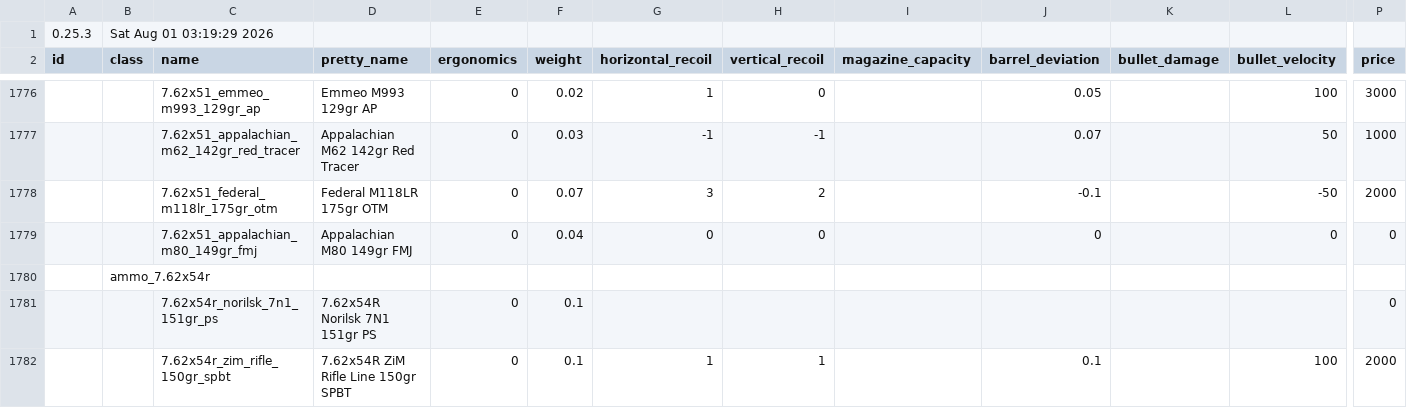
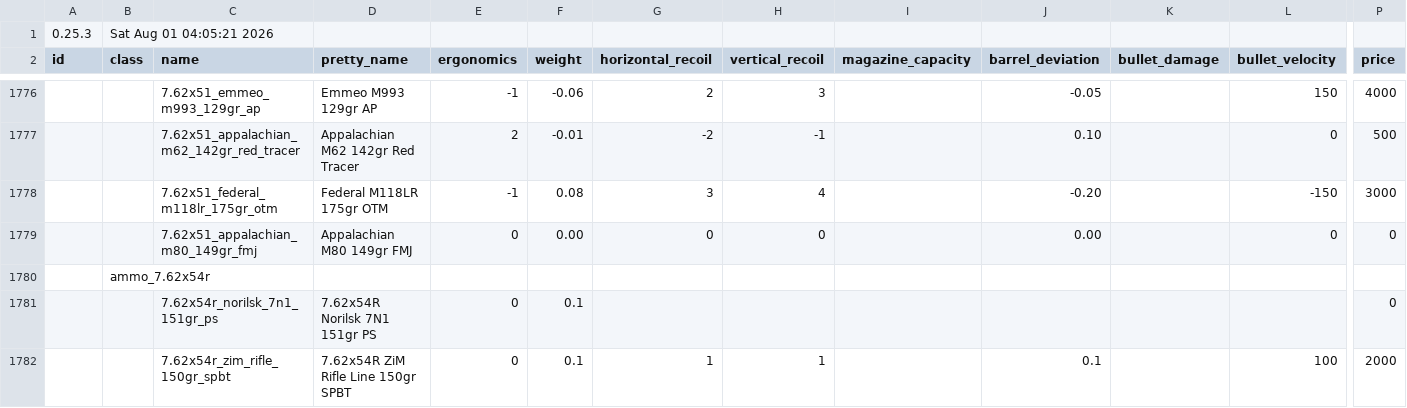
Before and after one commit to recoil-group/deadline-balancing, a CSV file: balancing.csv, drawn as a sheet; only a part is shown, gaps mark what is left out; the diff covers the shown part only; the diff names each change by its address in the sheet, - before the commit and + after, or states it on an @@ line.

```diff
--- a/balancing.csv
+++ b/balancing.csv
-B1 (class): Sat Aug 01 03:19:29 2026
+B1 (class): Sat Aug 01 04:05:21 2026
-E1776 (ergonomics): 0
+E1776 (ergonomics): -1
-F1776 (weight): 0.02
+F1776 (weight): -0.06
-G1776 (horizontal_recoil): 1
+G1776 (horizontal_recoil): 2
-H1776 (vertical_recoil): 0
+H1776 (vertical_recoil): 3
-J1776 (barrel_deviation): 0.05
+J1776 (barrel_deviation): -0.05
-L1776 (bullet_velocity): 100
+L1776 (bullet_velocity): 150
-P1776 (price): 3000
+P1776 (price): 4000
-E1777 (ergonomics): 0
+E1777 (ergonomics): 2
-F1777 (weight): 0.03
+F1777 (weight): -0.01
-G1777 (horizontal_recoil): -1
+G1777 (horizontal_recoil): -2
-J1777 (barrel_deviation): 0.07
+J1777 (barrel_deviation): 0.10
-L1777 (bullet_velocity): 50
+L1777 (bullet_velocity): 0
-P1777 (price): 1000
+P1777 (price): 500
-E1778 (ergonomics): 0
+E1778 (ergonomics): -1
-F1778 (weight): 0.07
+F1778 (weight): 0.08
-H1778 (vertical_recoil): 2
+H1778 (vertical_recoil): 4
-J1778 (barrel_deviation): -0.1
+J1778 (barrel_deviation): -0.20
-L1778 (bullet_velocity): -50
+L1778 (bullet_velocity): -150
-P1778 (price): 2000
+P1778 (price): 3000
-F1779 (weight): 0.04
+F1779 (weight): 0.00
-J1779 (barrel_deviation): 0
+J1779 (barrel_deviation): 0.00
```
Also changed, not shown: 35 edited cells elsewhere in this file, calibers.csv, 4 other files.
